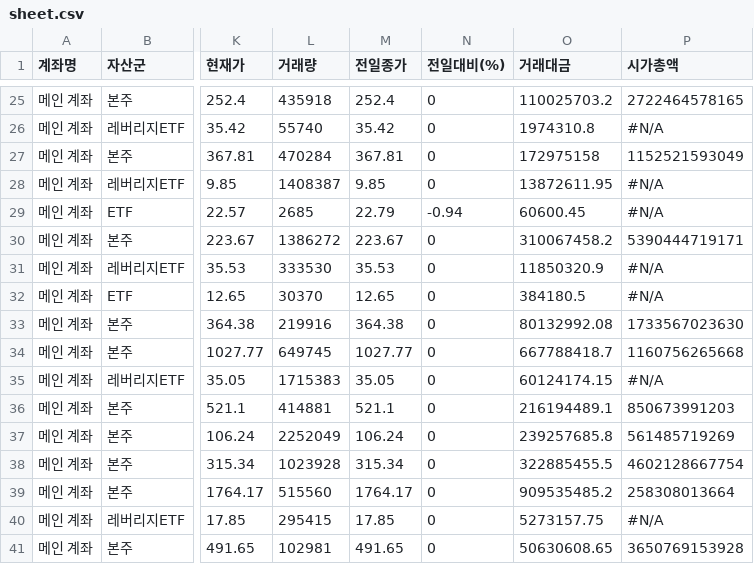
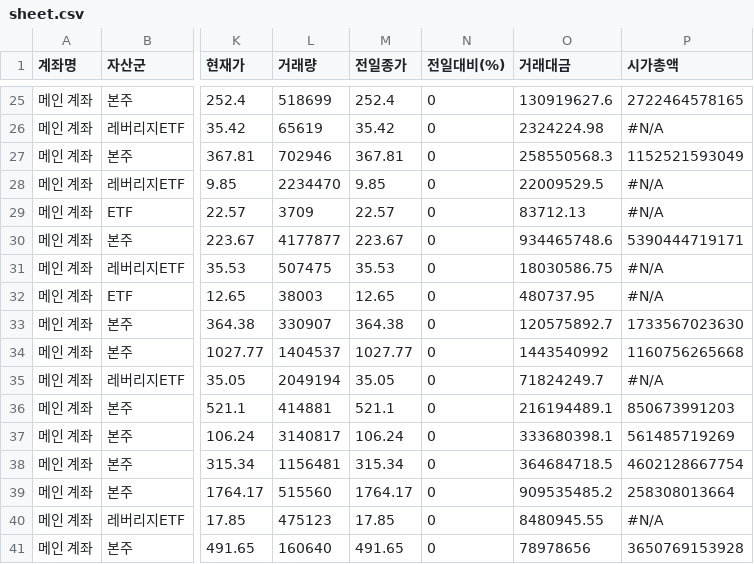
Before and after one commit to yr857511-cpu/-, a CSV file: sheet.csv, drawn as a sheet; only a part is shown, gaps mark what is left out; the diff covers the shown part only; the diff names each change by its address in the sheet, - before the commit and + after, or states it on an @@ line.

```diff
--- a/sheet.csv
+++ b/sheet.csv
-L25 (거래량): 435918
+L25 (거래량): 518699
-O25 (거래대금): 110025703.2
+O25 (거래대금): 130919627.6
-L26 (거래량): 55740
+L26 (거래량): 65619
-O26 (거래대금): 1974310.8
+O26 (거래대금): 2324224.98
-L27 (거래량): 470284
+L27 (거래량): 702946
-O27 (거래대금): 172975158
+O27 (거래대금): 258550568.3
-L28 (거래량): 1408387
+L28 (거래량): 2234470
-O28 (거래대금): 13872611.95
+O28 (거래대금): 22009529.5
-L29 (거래량): 2685
+L29 (거래량): 3709
-M29 (전일종가): 22.79
+M29 (전일종가): 22.57
-N29 (전일대비(%)): -0.94
+N29 (전일대비(%)): 0
-O29 (거래대금): 60600.45
+O29 (거래대금): 83712.13
-L30 (거래량): 1386272
+L30 (거래량): 4177877
-O30 (거래대금): 310067458.2
+O30 (거래대금): 934465748.6
-L31 (거래량): 333530
+L31 (거래량): 507475
-O31 (거래대금): 11850320.9
+O31 (거래대금): 18030586.75
-L32 (거래량): 30370
+L32 (거래량): 38003
-O32 (거래대금): 384180.5
+O32 (거래대금): 480737.95
-L33 (거래량): 219916
+L33 (거래량): 330907
-O33 (거래대금): 80132992.08
+O33 (거래대금): 120575892.7
-L34 (거래량): 649745
+L34 (거래량): 1404537
-O34 (거래대금): 667788418.7
+O34 (거래대금): 1443540992
-L35 (거래량): 1715383
+L35 (거래량): 2049194
-O35 (거래대금): 60124174.15
+O35 (거래대금): 71824249.7
-L37 (거래량): 2252049
+L37 (거래량): 3140817
-O37 (거래대금): 239257685.8
+O37 (거래대금): 333680398.1
-L38 (거래량): 1023928
+L38 (거래량): 1156481
-O38 (거래대금): 322885455.5
+O38 (거래대금): 364684718.5
-L40 (거래량): 295415
+L40 (거래량): 475123
-O40 (거래대금): 5273157.75
+O40 (거래대금): 8480945.55
-L41 (거래량): 102981
+L41 (거래량): 160640
-O41 (거래대금): 50630608.65
+O41 (거래대금): 78978656
```
Also changed, not shown: 88 edited cells elsewhere in this file.
